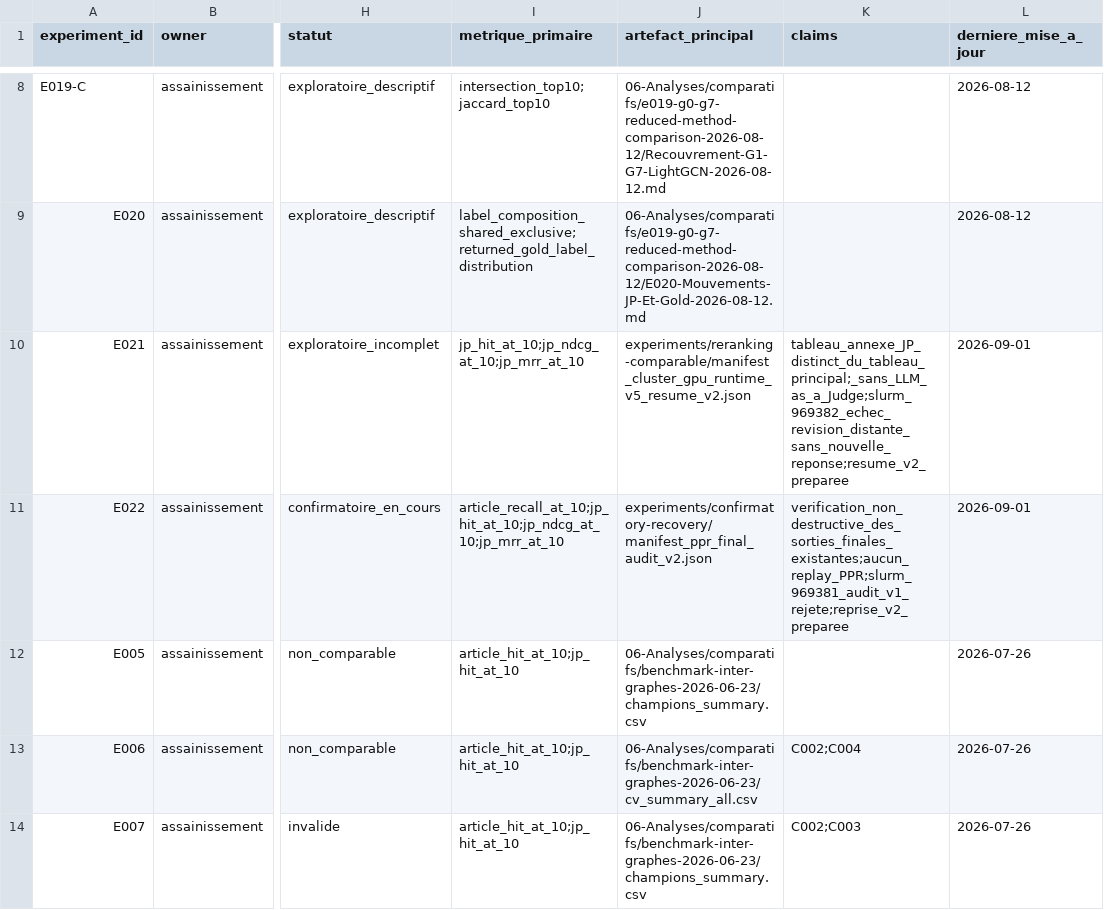
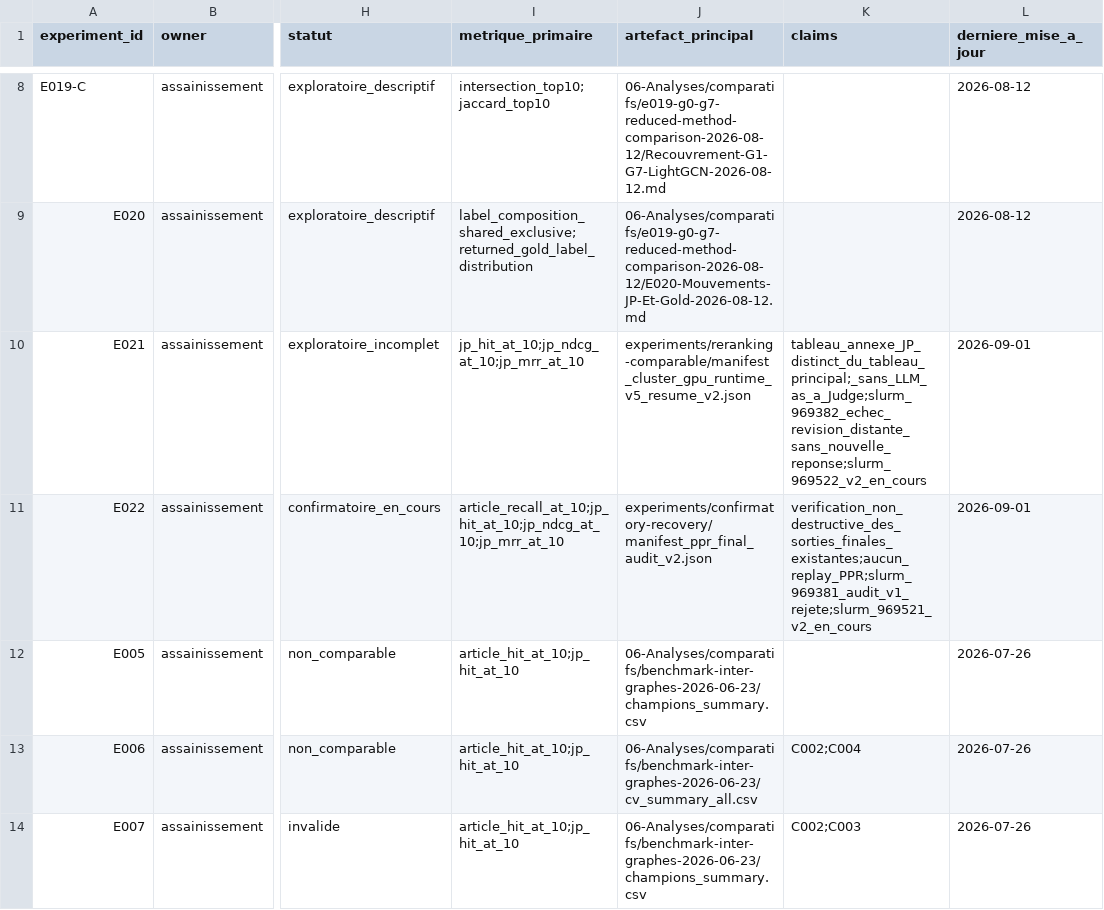
Before and after one commit to matt-kaep/legal_knowledge_graph, a CSV file: 01-Projet/paper-control/REGISTRE-EXPERIENCES.csv, drawn as a sheet; only a part is shown, gaps mark what is left out; the diff names each change by its address in the sheet, - before the commit and + after, or states it on an @@ line.

```diff
--- a/01-Projet/paper-control/REGISTRE-EXPERIENCES.csv
+++ b/01-Projet/paper-control/REGISTRE-EXPERIENCES.csv
-K10 (claims): tableau_annexe_JP_distinct_du_tableau_principal;_sans_LLM_as_a_Judge;slurm_969382_echec_revision_distante_sans_nouvelle_reponse;resume_v2_preparee
+K10 (claims): tableau_annexe_JP_distinct_du_tableau_principal;_sans_LLM_as_a_Judge;slurm_969382_echec_revision_distante_sans_nouvelle_reponse;slurm_969522_v2_en_cours
-K11 (claims): verification_non_destructive_des_sorties_finales_existantes;aucun_replay_PPR;slurm_969381_audit_v1_rejete;reprise_v2_preparee
+K11 (claims): verification_non_destructive_des_sorties_finales_existantes;aucun_replay_PPR;slurm_969381_audit_v1_rejete;slurm_969521_v2_en_cours
```
Also changed, not shown: 2 other files.
